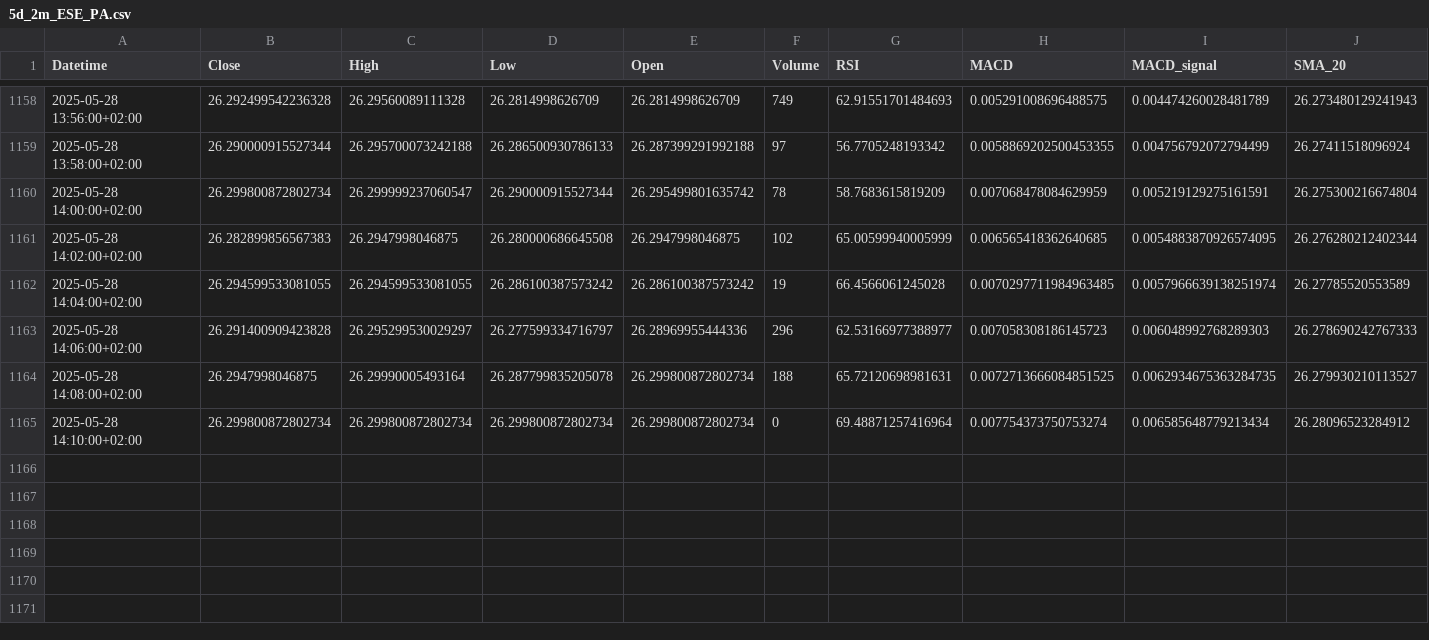
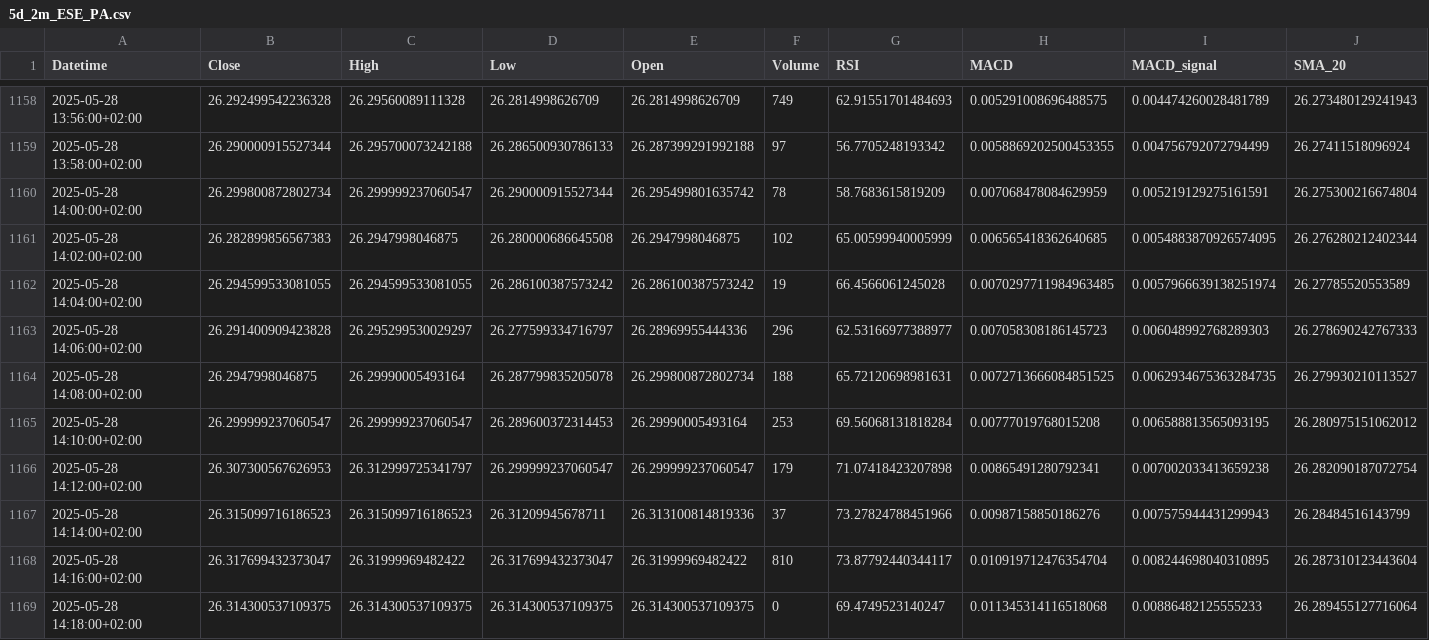
Before and after one commit to Rob22-22/ETF_BNP_SNP500_PEA, a CSV file: csv/5d_2m_ESE_PA.csv, drawn as a sheet; only a part is shown, gaps mark what is left out; rows hold the shown columns only; the diff covers the shown part only; the diff names each change by its address in the sheet, - before the commit and + after, or states it on an @@ line.

```diff
--- a/csv/5d_2m_ESE_PA.csv
+++ b/csv/5d_2m_ESE_PA.csv
-B1165 (Close): 26.299800872802734
+B1165 (Close): 26.299999237060547
-C1165 (High): 26.299800872802734
+C1165 (High): 26.299999237060547
-D1165 (Low): 26.299800872802734
+D1165 (Low): 26.289600372314453
-E1165 (Open): 26.299800872802734
+E1165 (Open): 26.29990005493164
-F1165 (Volume): 0
+F1165 (Volume): 253
-G1165 (RSI): 69.48871257416964
+G1165 (RSI): 69.56068131818284
-H1165 (MACD): 0.007754373750753274
+H1165 (MACD): 0.00777019768015208
-I1165 (MACD_signal): 0.006585648779213434
+I1165 (MACD_signal): 0.006588813565093195
-J1165 (SMA_20): 26.28096523284912
+J1165 (SMA_20): 26.280975151062012
+row 1166: 2025-05-28 14:12:00+02:00 | 26.307300567626953 | 26.312999725341797 | 26.299999237060547 | 26.299999237060547 | 179 | 71.07418423207898 | 0.00865491280792341 | 0.007002033413659238 | 26.282090187072754
+row 1167: 2025-05-28 14:14:00+02:00 | 26.315099716186523 | 26.315099716186523 | 26.31209945678711 | 26.313100814819336 | 37 | 73.27824788451966 | 0.00987158850186276 | 0.007575944431299943 | 26.28484516143799
+row 1168: 2025-05-28 14:16:00+02:00 | 26.317699432373047 | 26.31999969482422 | 26.317699432373047 | 26.31999969482422 | 810 | 73.87792440344117 | 0.010919712476354704 | 0.008244698040310895 | 26.287310123443604
+row 1169: 2025-05-28 14:18:00+02:00 | 26.314300537109375 | 26.314300537109375 | 26.314300537109375 | 26.314300537109375 | 0 | 69.4749523140247 | 0.011345314116518068 | 0.00886482125555233 | 26.289455127716064
```
Also changed, not shown: 8 edited cells elsewhere in this file, csv/1d_1m_ESE_PA.csv, csv/1mo_5m_ESE_PA.csv, 22 other files.
